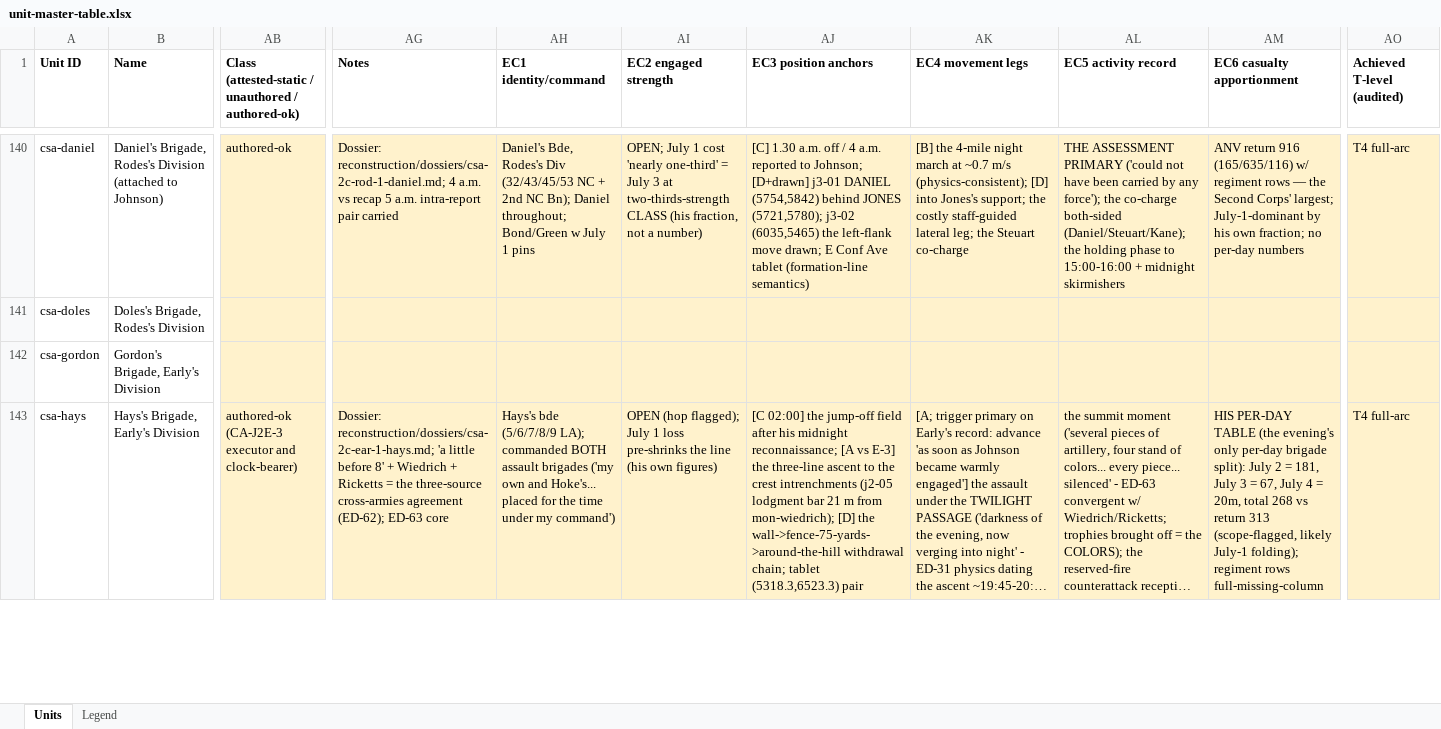
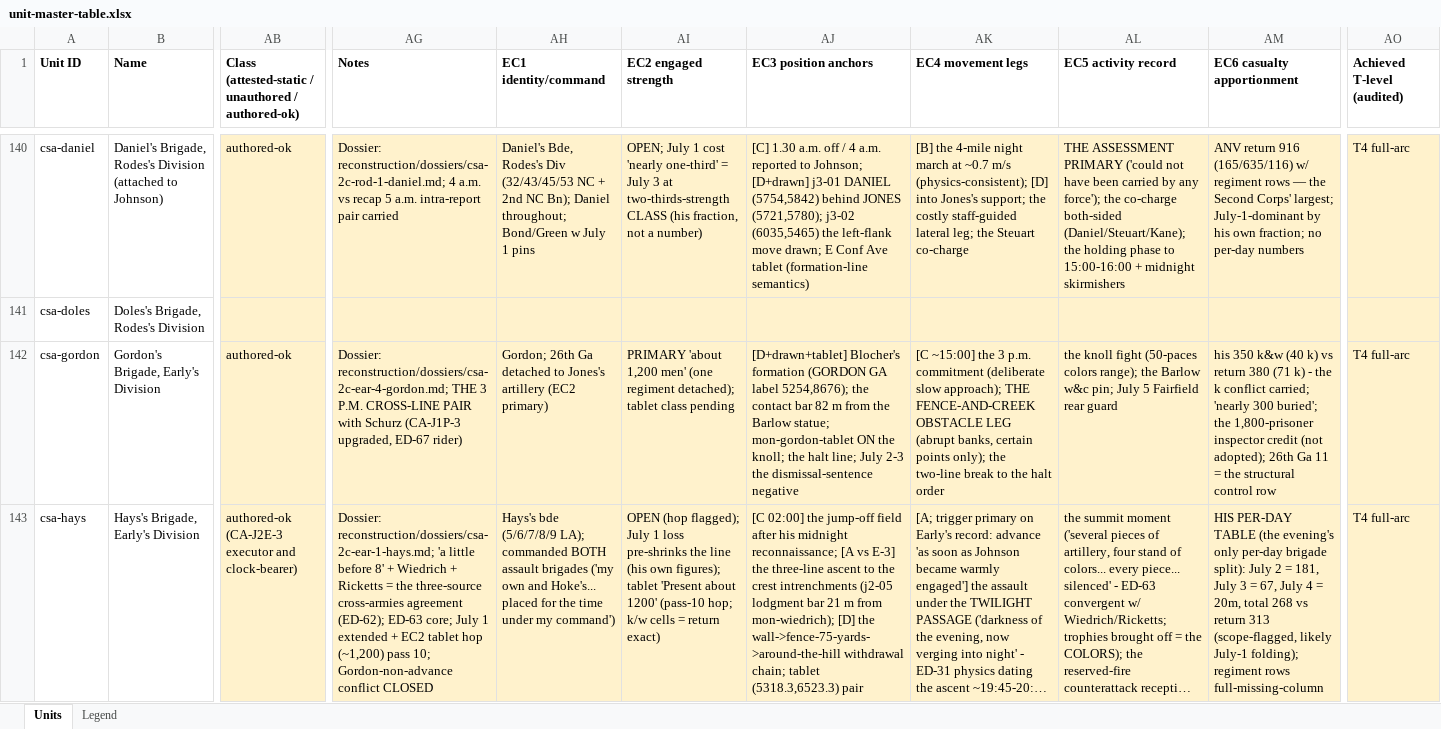
Before and after one commit to wam94/battle-atlas, an Excel workbook: docs/reconstruction/audit/unit-master-table.xlsx, sheet Units, drawn as a sheet; only a part is shown, gaps mark what is left out; long unchanged cells end in …; values as stored, in another font and other column widths than the file's, no borders; the diff covers the shown part only; the diff names each change by its address in the sheet, - before the commit and + after, or states it on an @@ line.

```diff
--- a/docs/reconstruction/audit/unit-master-table.xlsx (sheet Units)
+++ b/docs/reconstruction/audit/unit-master-table.xlsx (sheet Units)
-AB142: (empty)
+AB142: authored-ok
-AG142 (Notes): (empty)
+AG142 (Notes): Dossier: reconstruction/dossiers/csa-2c-ear-4-gordon.md; THE 3 P.M. CROSS-LINE PAIR with Schurz (CA-J1P-3 upgraded, ED-67 rider)
-AH142 (EC1 identity/command): (empty)
+AH142 (EC1 identity/command): Gordon; 26th Ga detached to Jones's artillery (EC2 primary)
-AI142 (EC2 engaged strength): (empty)
+AI142 (EC2 engaged strength): PRIMARY 'about 1,200 men' (one regiment detached); tablet class pending
-AJ142 (EC3 position anchors): (empty)
+AJ142 (EC3 position anchors): [D+drawn+tablet] Blocher's formation (GORDON GA label 5254,8676); the contact bar 82 m from the Barlow statue; mon-gordon-tablet ON the knoll; the halt line; July 2-3 the dismissal-sentence negative
-AK142 (EC4 movement legs): (empty)
+AK142 (EC4 movement legs): [C ~15:00] the 3 p.m. commitment (deliberate slow approach); THE FENCE-AND-CREEK OBSTACLE LEG (abrupt banks, certain points only); the two-line break to the halt order
-AL142 (EC5 activity record): (empty)
+AL142 (EC5 activity record): the knoll fight (50-paces colors range); the Barlow w&c pin; July 5 Fairfield rear guard
-AM142 (EC6 casualty apportionment): (empty)
+AM142 (EC6 casualty apportionment): his 350 k&w (40 k) vs return 380 (71 k) - the k conflict carried; 'nearly 300 buried'; the 1,800-prisoner inspector credit (not adopted); 26th Ga 11 = the structural control row
-AO142 (Achieved T-level (audited)): (empty)
+AO142 (Achieved T-level (audited)): T4 full-arc
-AG143 (Notes): …(ED-62); ED-63 core
+AG143 (Notes): …(ED-62); ED-63 core; July 1 extended + EC2 tablet hop (~1,200) pass 10; Gordon-non-advance conflict CLOSED
-AI143 (EC2 engaged strength): …(his own figures)
+AI143 (EC2 engaged strength): …(his own figures); tablet 'Present about 1200' (pass-10 hop; k/w cells = return exact)
```
Also changed, not shown: 2 added rows and 142 edited cells elsewhere in this sheet, 6 other files.
